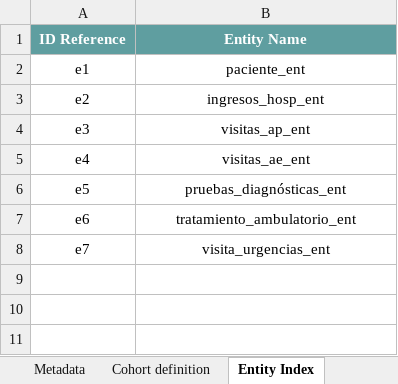
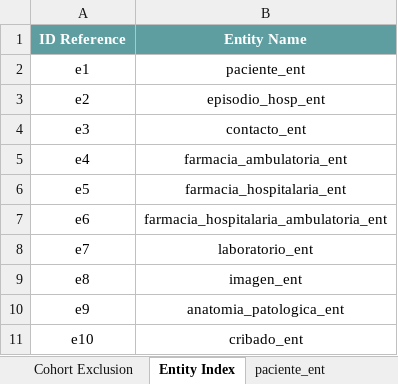
Before and after one commit to cienciadedatosysalud/FECYT_I-P, an Excel workbook: docs/CDM/common_datamodel.xlsx, sheet Entity Index, drawn as a sheet; values as stored, in another font and other column widths than the file's, no borders; the diff names each change by its address in the sheet, - before the commit and + after, or states it on an @@ line.

```diff
--- a/docs/CDM/common_datamodel.xlsx (sheet Entity Index)
+++ b/docs/CDM/common_datamodel.xlsx (sheet Entity Index)
+sheet tab: Cohort Exclusion
-B3 (Entity Name): ingresos_hosp_ent
+B3 (Entity Name): episodio_hosp_ent
-B4 (Entity Name): visitas_ap_ent
+B4 (Entity Name): contacto_ent
-B5 (Entity Name): visitas_ae_ent
+B5 (Entity Name): farmacia_ambulatoria_ent
-B6 (Entity Name): pruebas_diagnósticas_ent
+B6 (Entity Name): farmacia_hospitalaria_ent
-B7 (Entity Name): tratamiento_ambulatorio_ent
+B7 (Entity Name): farmacia_hospitalaria_ambulatoria_ent
-B8 (Entity Name): visita_urgencias_ent
+B8 (Entity Name): laboratorio_ent
+row 9: e8 | imagen_ent
+row 10: e9 | anatomia_patologica_ent
+row 11: e10 | cribado_ent
```
Also changed, not shown: sheet episodio_hosp_ent, sheet paciente_ent, sheet farmacia_hospitalaria_ent, sheet farmacia_ambulatoria_ent, sheet contacto_ent, sheet Cohort definition, 1 more sheet, other sheet tabs, 39 other files.
